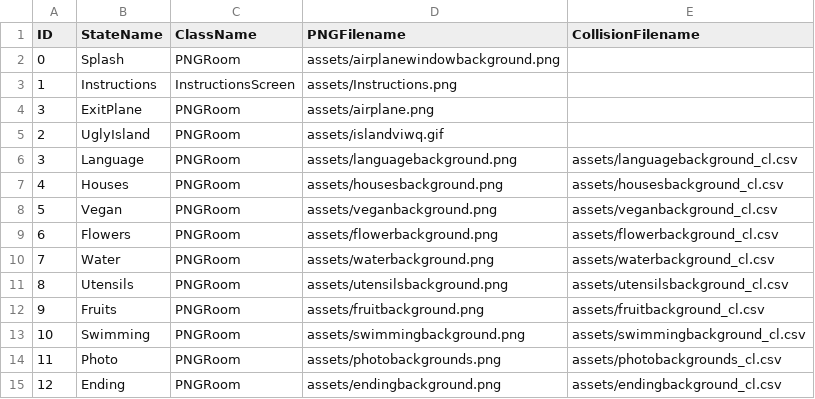
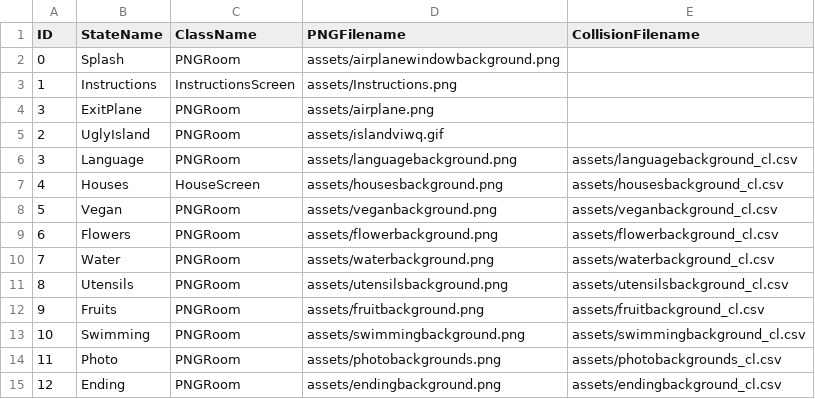
Before and after one commit to deardanagrace/Project2, a CSV file: data/adventureStates.csv, drawn as a sheet.

```diff
--- a/data/adventureStates.csv
+++ b/data/adventureStates.csv
@@ -6,3 +6,3 @@ ID,StateName,ClassName,PNGFilename,CollisionFilename
 3,Language,PNGRoom,assets/languagebackground.png,assets/languagebackground_cl.csv
-4,Houses,PNGRoom,assets/housesbackground.png,assets/housesbackground_cl.csv
+4,Houses,HouseScreen,assets/housesbackground.png,assets/housesbackground_cl.csv
 5,Vegan,PNGRoom,assets/veganbackground.png,assets/veganbackground_cl.csv
```
Also changed, not shown: 1 other file.
